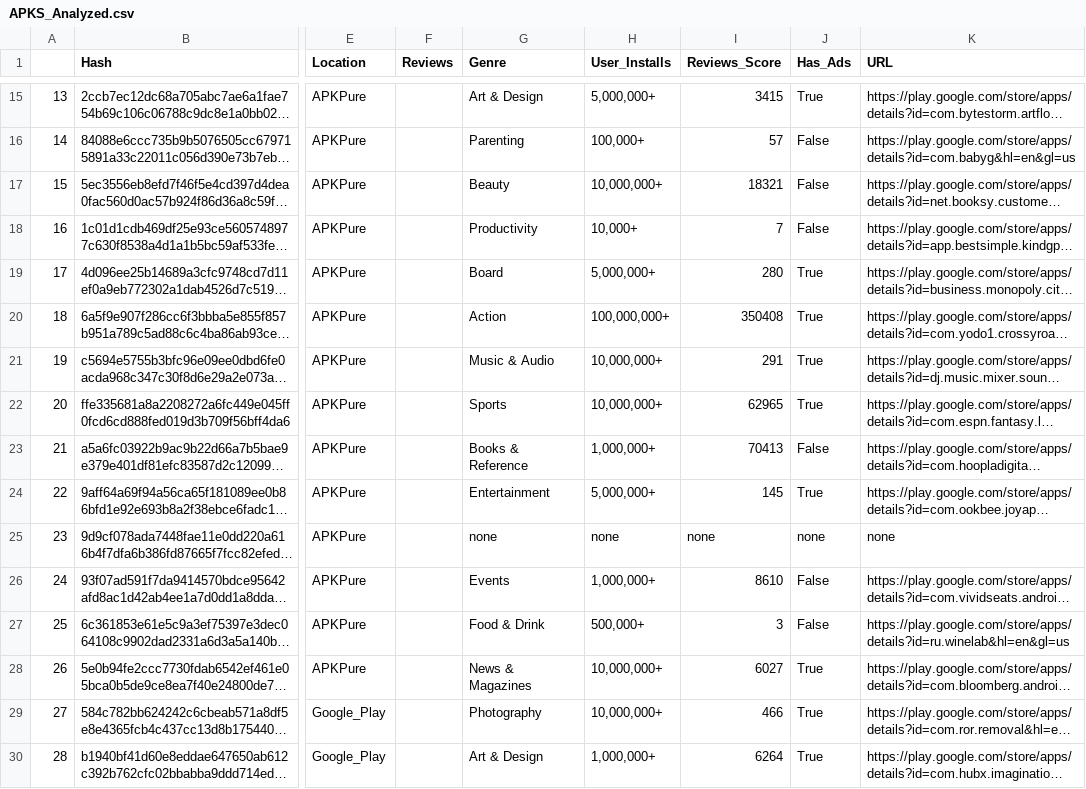
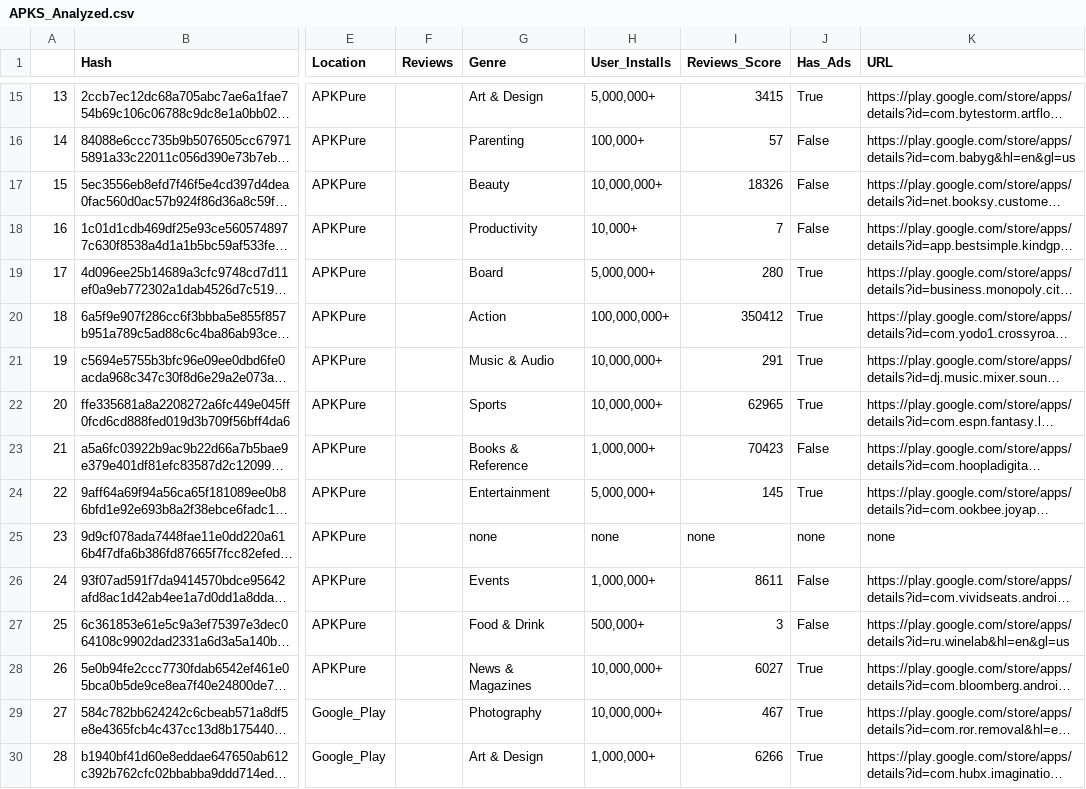
Before and after one commit to anonymousgroundhog/MADScannerFinalGoldV2, a CSV file: Data/APKS_Analyzed.csv, drawn as a sheet; only a part is shown, gaps mark what is left out; long unchanged cells end in …; the diff covers the shown part only; the diff names each change by its address in the sheet, - before the commit and + after, or states it on an @@ line.

Commit message:
Adding updates to data analysis

```diff
--- a/Data/APKS_Analyzed.csv
+++ b/Data/APKS_Analyzed.csv
-I17 (Reviews_Score): 18321
+I17 (Reviews_Score): 18326
-I20 (Reviews_Score): 350408
+I20 (Reviews_Score): 350412
-I23 (Reviews_Score): 70413
+I23 (Reviews_Score): 70423
-I26 (Reviews_Score): 8610
+I26 (Reviews_Score): 8611
-I29 (Reviews_Score): 466
+I29 (Reviews_Score): 467
-I30 (Reviews_Score): 6264
+I30 (Reviews_Score): 6266
```
Also changed, not shown: 31 edited cells elsewhere in this file, 4 other files.
